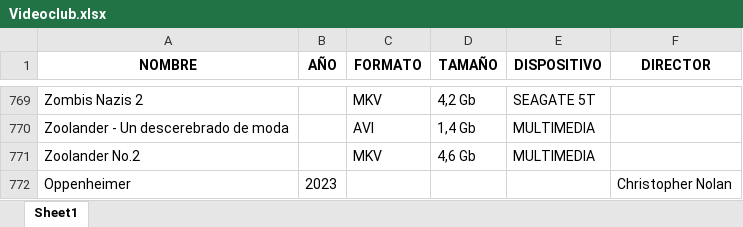
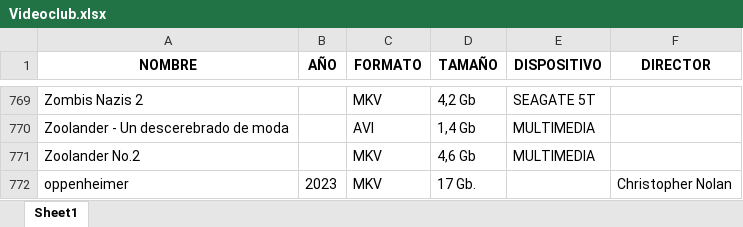
Before and after one commit to Jorgeeerrl/Videoclub, an Excel workbook: Videoclub.xlsx, sheet Sheet1, drawn as a sheet; only a part is shown, gaps mark what is left out; values as stored, in another font and other column widths than the file's, no borders; the diff names each change by its address in the sheet, - before the commit and + after, or states it on an @@ line.

```diff
--- a/Videoclub.xlsx (sheet Sheet1)
+++ b/Videoclub.xlsx (sheet Sheet1)
-A772 (NOMBRE): Oppenheimer
+A772 (NOMBRE): oppenheimer
-C772 (FORMATO): (empty)
+C772 (FORMATO): MKV
-D772 (TAMAÑO): (empty)
+D772 (TAMAÑO): 17 Gb.
```
Also changed, not shown: 2 other files.
